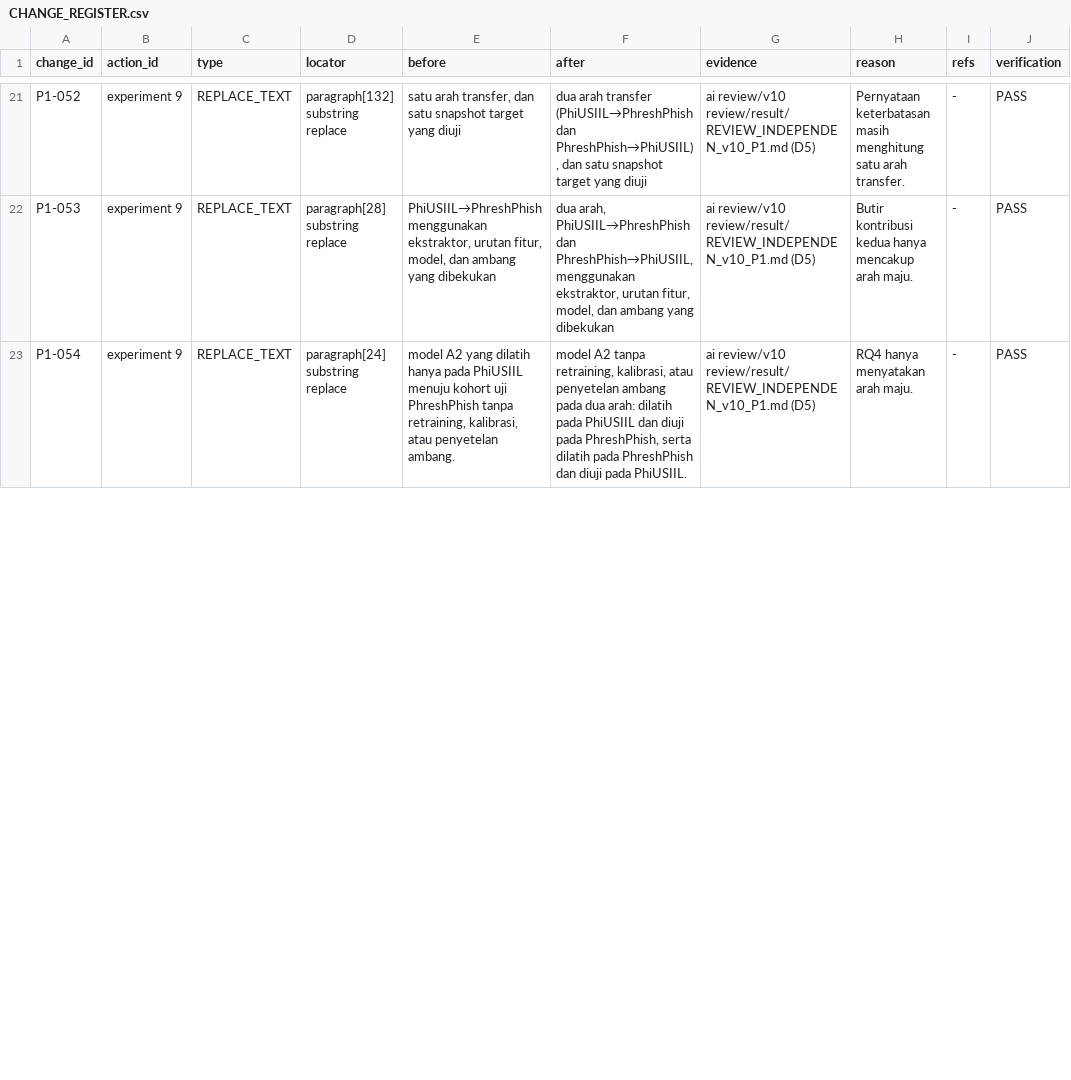
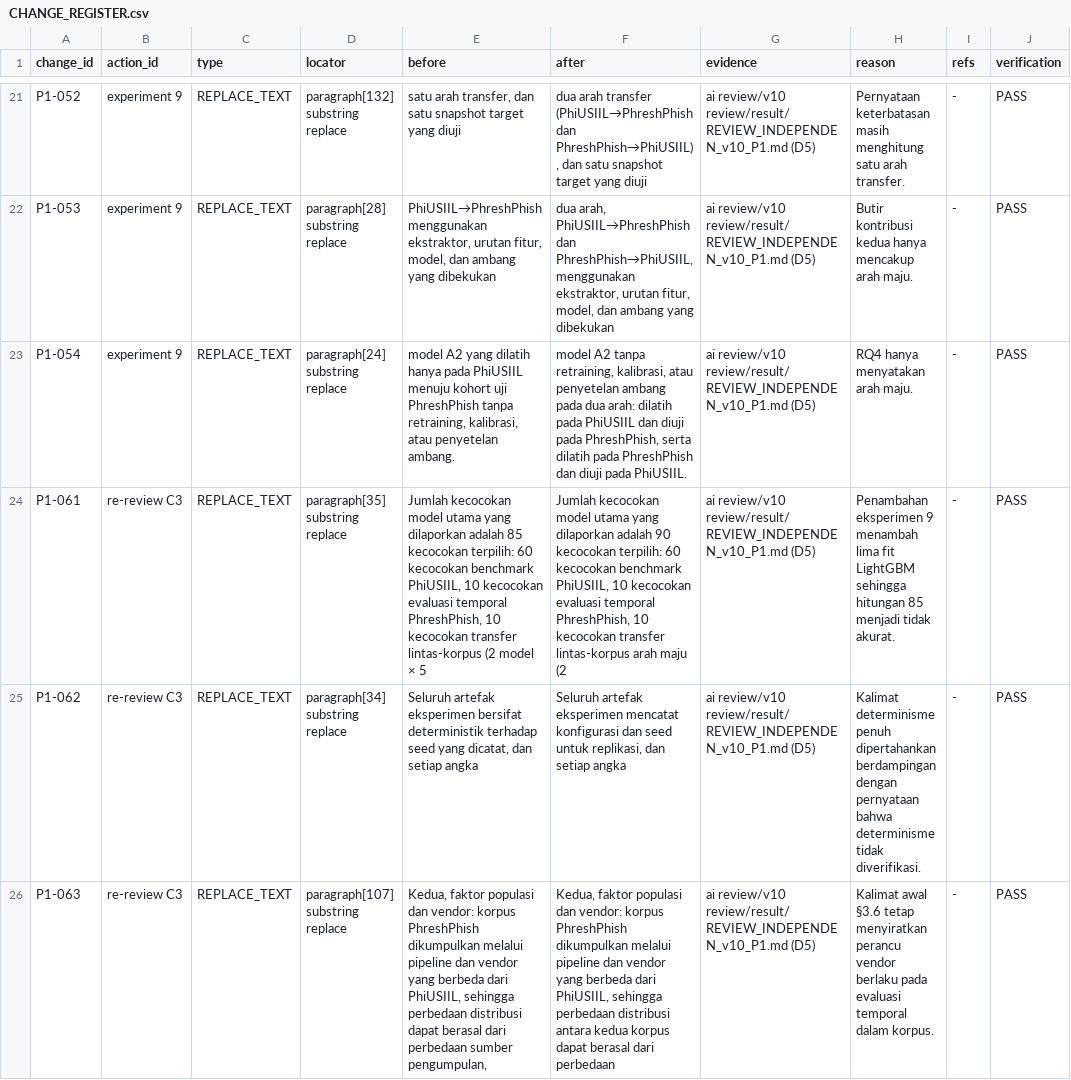
Before and after one commit to Handy-Wibowo/supreme-sniffle, a CSV file: 02_CLAIM_EVIDENCE/p1/05_integrated_manuscript/CHANGE_REGISTER.csv, drawn as a sheet; only a part is shown, gaps mark what is left out; the diff covers the shown part only; the diff names each change by its address in the sheet, - before the commit and + after, or states it on an @@ line.

```diff
--- a/02_CLAIM_EVIDENCE/p1/05_integrated_manuscript/CHANGE_REGISTER.csv
+++ b/02_CLAIM_EVIDENCE/p1/05_integrated_manuscript/CHANGE_REGISTER.csv
+row 24: P1-061 | re-review C3 | REPLACE_TEXT | paragraph[35] substring replace | Jumlah kecocokan model utama yang dilaporkan adalah 85 kecocokan terpilih: 60 kecocokan benchmark PhiUSIIL, 10 kecocokan evaluasi temporal PhreshPhish, 10 kecocokan transfer lintas-korpus (2 model × 5 | Jumlah kecocokan model utama yang dilaporkan adalah 90 kecocokan terpilih: 60 kecocokan benchmark PhiUSIIL, 10 kecocokan evaluasi temporal PhreshPhish, 10 kecocokan transfer lintas-korpus arah maju (2 | ai review/v10 review/result/REVIEW_INDEPENDEN_v10_P1.md (D5) | Penambahan eksperimen 9 menambah lima fit LightGBM sehingga hitungan 85 menjadi tidak akurat. | - | PASS
+row 25: P1-062 | re-review C3 | REPLACE_TEXT | paragraph[34] substring replace | Seluruh artefak eksperimen bersifat deterministik terhadap seed yang dicatat, dan setiap angka | Seluruh artefak eksperimen mencatat konfigurasi dan seed untuk replikasi, dan setiap angka | ai review/v10 review/result/REVIEW_INDEPENDEN_v10_P1.md (D5) | Kalimat determinisme penuh dipertahankan berdampingan dengan pernyataan bahwa determinisme tidak diverifikasi. | - | PASS
+row 26: P1-063 | re-review C3 | REPLACE_TEXT | paragraph[107] substring replace | Kedua, faktor populasi dan vendor: korpus PhreshPhish dikumpulkan melalui pipeline dan vendor yang berbeda dari PhiUSIIL, sehingga perbedaan distribusi dapat berasal dari perbedaan sumber pengumpulan, | Kedua, faktor populasi dan vendor: korpus PhreshPhish dikumpulkan melalui pipeline dan vendor yang berbeda dari PhiUSIIL, sehingga perbedaan distribusi antara kedua korpus dapat berasal dari perbedaan | ai review/v10 review/result/REVIEW_INDEPENDEN_v10_P1.md (D5) | Kalimat awal §3.6 tetap menyiratkan perancu vendor berlaku pada evaluasi temporal dalam korpus. | - | PASS
```
Also changed, not shown: 1 added row, 1 removed row and 2 edited cells elsewhere in this file, MANIFEST.csv, 17 other files.
